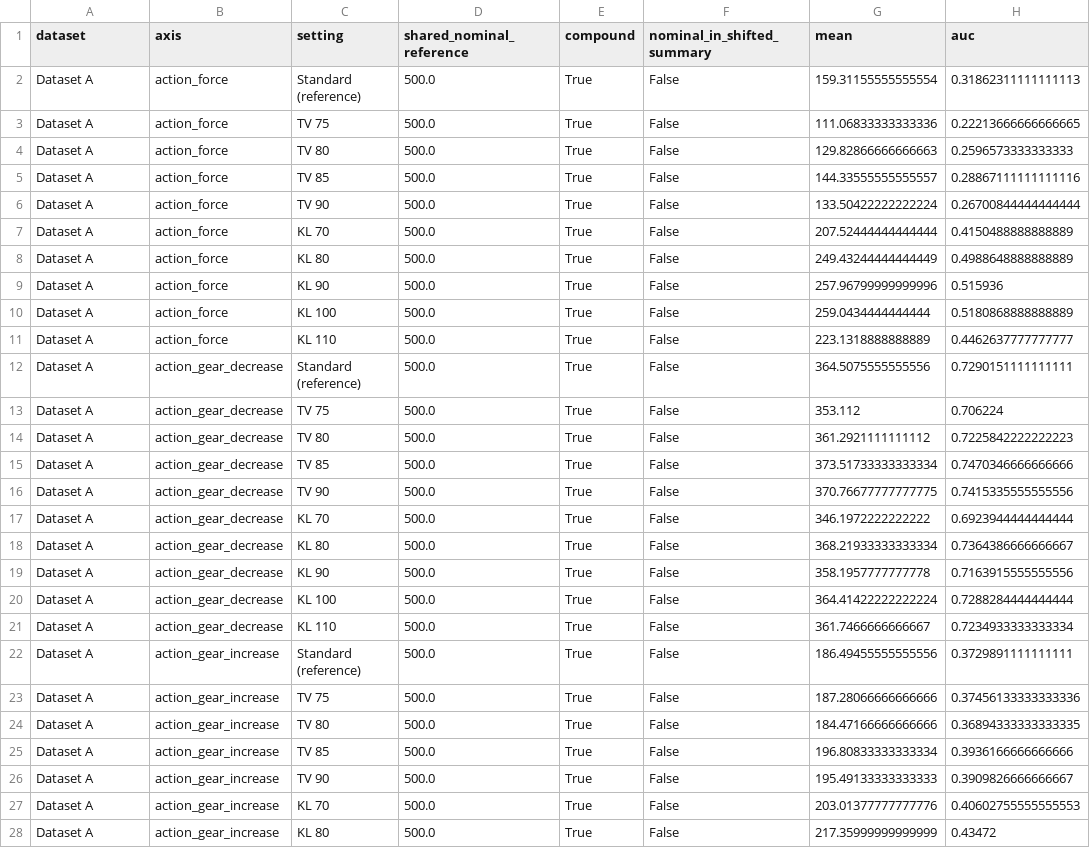
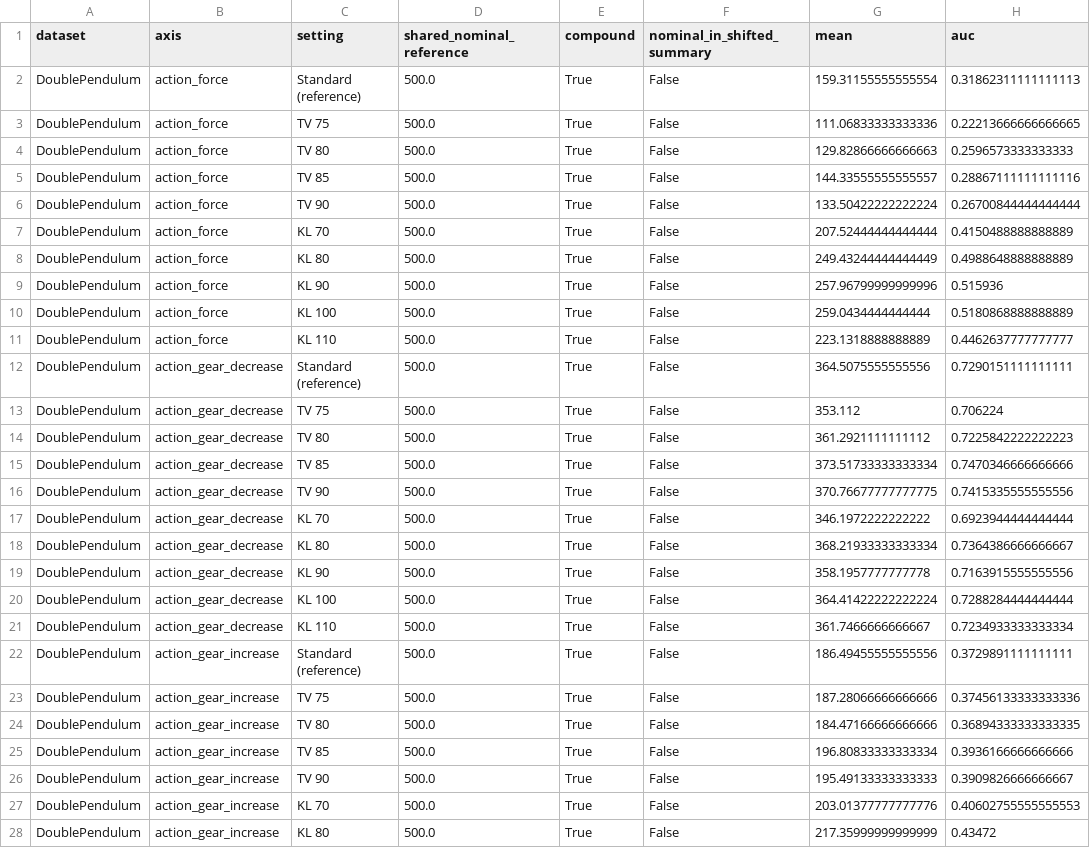
Before and after one commit to arjunmahesh1/practical-drmdp, a CSV file: reports/return-reliability/outputs/axis_summary.csv, drawn as a sheet; only a part is shown; the diff covers the shown part only; the diff names each change by its address in the sheet, - before the commit and + after, or states it on an @@ line.

```diff
--- a/reports/return-reliability/outputs/axis_summary.csv
+++ b/reports/return-reliability/outputs/axis_summary.csv
-A2:A28 (dataset): Dataset A
+A2:A28 (dataset): DoublePendulum
```
Also changed, not shown: 123 edited cells elsewhere in this file, reports/return-reliability/outputs/reliability_curves.csv, reports/return-reliability/outputs/setting_summary.csv, 11 other files.
